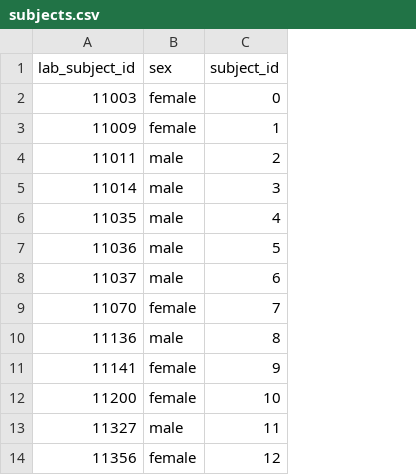
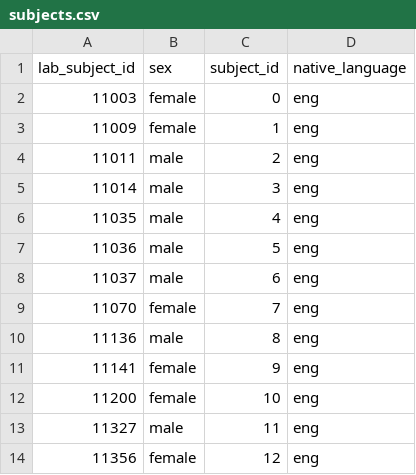
Before and after one commit to peekbank/peekbank-data-import, a CSV file: data/adams_marchman_2018/processed_data/subjects.csv, drawn as a sheet; only a part is shown; the diff names each change by its address in the sheet, - before the commit and + after, or states it on an @@ line.

```diff
--- a/data/adams_marchman_2018/processed_data/subjects.csv
+++ b/data/adams_marchman_2018/processed_data/subjects.csv
+column D (native_language), rows 2-14: all eng
```
Also changed, not shown: data/adams_marchman_2018/processed_data/stimuli.csv, 1 other file.
